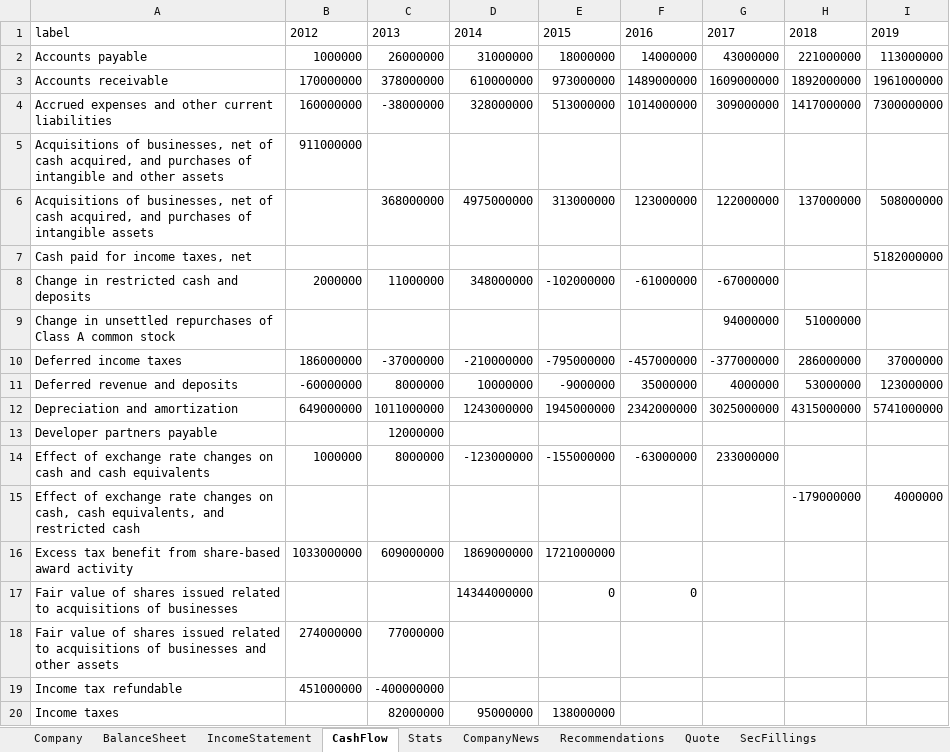
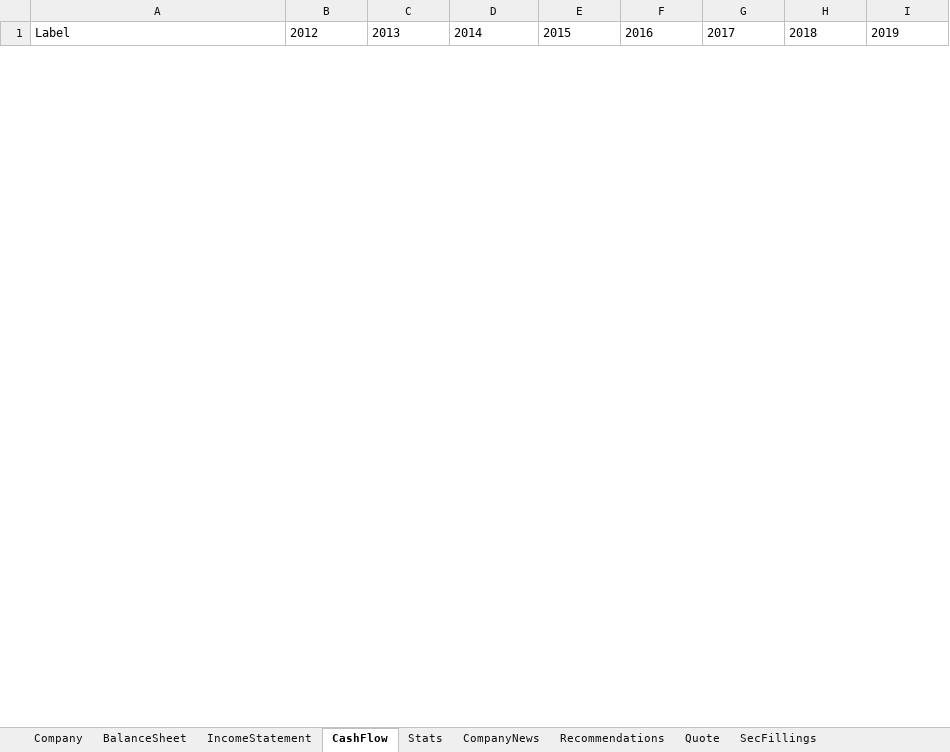
Before and after one commit to JakubPluta/stock-screener, an Excel workbook: src/main/python/output/Financial Report.xlsx, sheet CashFlow, drawn as a sheet; only a part is shown; values as stored, in another font and other column widths than the file's, no borders; conditional formats and table styles not drawn; removed rows and columns are numbered as before the commit, all else as after; the diff covers the shown part only; the diff names each change by its address in the sheet, - before the commit and + after, or states it on an @@ line.

```diff
--- a/src/main/python/output/Financial Report.xlsx (sheet CashFlow)
+++ b/src/main/python/output/Financial Report.xlsx (sheet CashFlow)
-A1: label
+A1: Label
-row 2: Accounts payable | 1000000 | 26000000 | 31000000 | 18000000 | 14000000 | 43000000 | 221000000 | 113000000
-row 3: Accounts receivable | 170000000 | 378000000 | 610000000 | 973000000 | 1489000000 | 1609000000 | 1892000000 | 1961000000
-row 4: Accrued expenses and other current liabilities | 160000000 | -38000000 | 328000000 | 513000000 | 1014000000 | 309000000 | 1417000000 | 7300000000
-row 5: Acquisitions of businesses, net of cash acquired, and purchases of intangible and other assets | 911000000
-row 6: Acquisitions of businesses, net of cash acquired, and purchases of intangible assets |  | 368000000 | 4975000000 | 313000000 | 123000000 | 122000000 | 137000000 | 508000000
-row 7: Cash paid for income taxes, net |  |  |  |  |  |  |  | 5182000000
-row 8: Change in restricted cash and deposits | 2000000 | 11000000 | 348000000 | -102000000 | -61000000 | -67000000
-row 9: Change in unsettled repurchases of Class A common stock |  |  |  |  |  | 94000000 | 51000000
-row 10: Deferred income taxes | 186000000 | -37000000 | -210000000 | -795000000 | -457000000 | -377000000 | 286000000 | 37000000
-row 11: Deferred revenue and deposits | -60000000 | 8000000 | 10000000 | -9000000 | 35000000 | 4000000 | 53000000 | 123000000
-row 12: Depreciation and amortization | 649000000 | 1011000000 | 1243000000 | 1945000000 | 2342000000 | 3025000000 | 4315000000 | 5741000000
-row 13: Developer partners payable |  | 12000000
-row 14: Effect of exchange rate changes on cash and cash equivalents | 1000000 | 8000000 | -123000000 | -155000000 | -63000000 | 233000000
-row 15: Effect of exchange rate changes on cash, cash equivalents, and restricted cash |  |  |  |  |  |  | -179000000 | 4000000
-row 16: Excess tax benefit from share-based award activity | 1033000000 | 609000000 | 1869000000 | 1721000000
-row 17: Fair value of shares issued related to acquisitions of businesses |  |  | 14344000000 | 0 | 0
-row 18: Fair value of shares issued related to acquisitions of businesses and other assets | 274000000 | 77000000
-row 19: Income tax refundable | 451000000 | -400000000
-row 20: Income taxes |  | 82000000 | 95000000 | 138000000
```
Also changed, not shown: 43 added rows and 54 removed rows elsewhere in this sheet, sheet SecFillings, sheet Quote, sheet CompanyNews, sheet BalanceSheet, sheet Recommendations, sheet IncomeStatement, 2 more sheets, 22 other files.
